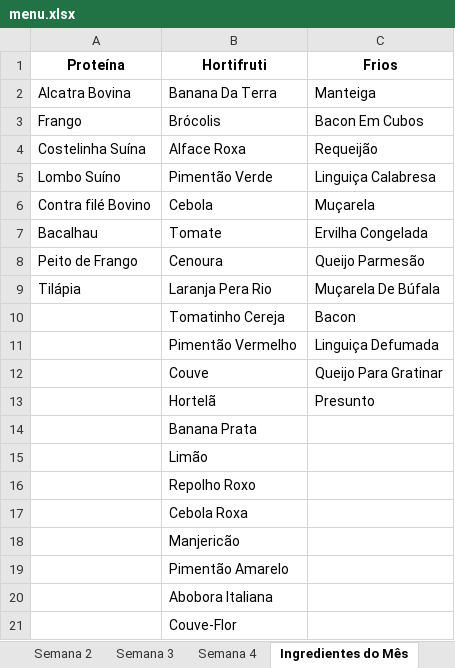
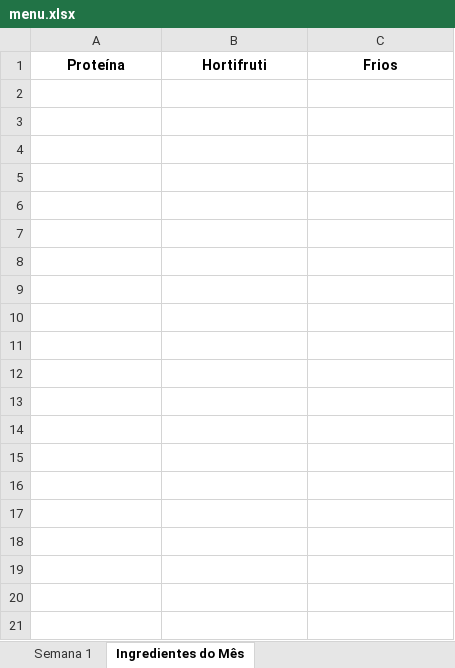
Before and after one commit to lionezajoao/almoco-sem-estresse, an Excel workbook: menu.xlsx, sheet Ingredientes do Mês, drawn as a sheet; only a part is shown; values as stored, in another font and other column widths than the file's, no borders; the diff covers the shown part only; the diff names each change by its address in the sheet, - before the commit and + after, or states it on an @@ line.

```diff
--- a/menu.xlsx (sheet Ingredientes do Mês)
+++ b/menu.xlsx (sheet Ingredientes do Mês)
-sheet tab: Semana 2
-sheet tab: Semana 3
-sheet tab: Semana 4
-row 2: Alcatra Bovina | Banana Da Terra | Manteiga
-row 3: Frango | Brócolis | Bacon Em Cubos
-row 4: Costelinha Suína | Alface Roxa | Requeijão
-row 5: Lombo Suíno | Pimentão Verde | Linguiça Calabresa
-row 6: Contra filé Bovino | Cebola | Muçarela
-row 7: Bacalhau | Tomate | Ervilha Congelada
-row 8: Peito de Frango | Cenoura | Queijo Parmesão
-row 9: Tilápia | Laranja Pera Rio | Muçarela De Búfala
-row 10:  | Tomatinho Cereja | Bacon
-row 11:  | Pimentão Vermelho | Linguiça Defumada
-row 12:  | Couve | Queijo Para Gratinar
-row 13:  | Hortelã | Presunto
-row 14:  | Banana Prata
-row 15:  | Limão
-row 16:  | Repolho Roxo
-row 17:  | Cebola Roxa
-row 18:  | Manjericão
-row 19:  | Pimentão Amarelo
-row 20:  | Abobora Italiana
-row 21:  | Couve-Flor
```
Also changed, not shown: 20 removed rows elsewhere in this sheet, sheet Semana 1, 12 other files.
